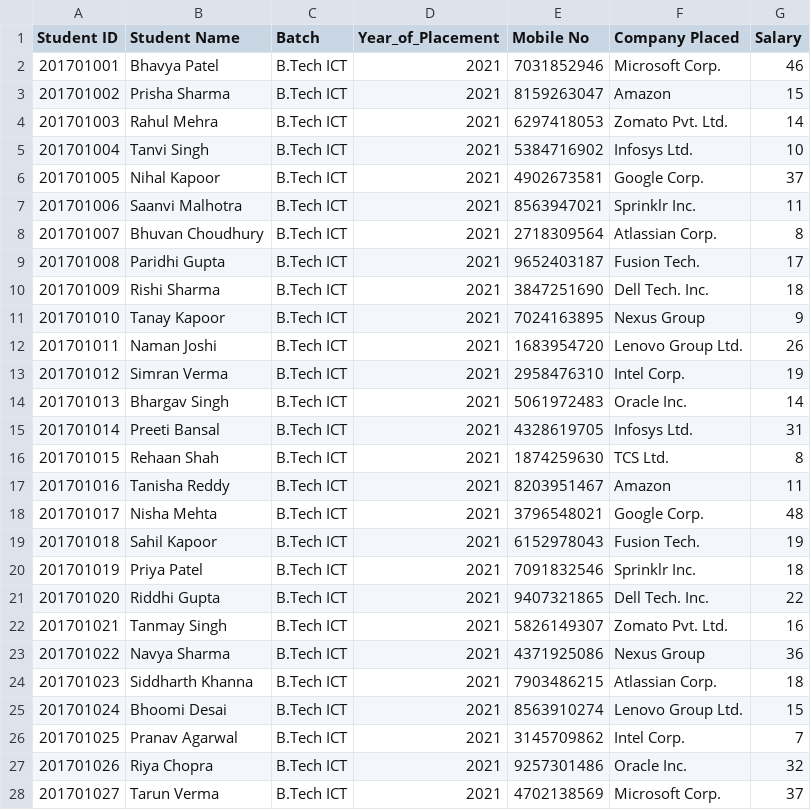
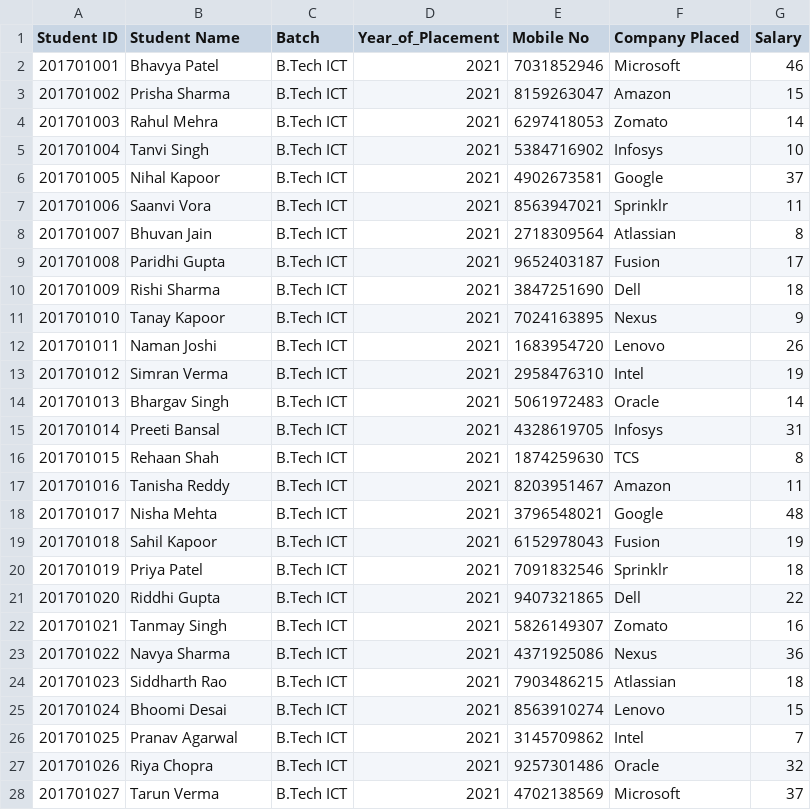
Before and after one commit to TOAORUDRA-01/CAPSTONE-PRJ-Placement-manager-policy-, a CSV file: Data/Student_2021(Batch).csv, drawn as a sheet; only a part is shown; the diff covers the shown part only.

Commit message:
Update Student_2021(Batch).csv

```diff
--- a/Data/Student_2021(Batch).csv
+++ b/Data/Student_2021(Batch).csv
@@ -1,28 +1,28 @@
 Student ID,Student Name,Batch,Year_of_Placement,Mobile No,Company Placed,Salary
-201701001,Bhavya Patel,B.Tech ICT,2021,7031852946,Microsoft Corp.,46
+201701001,Bhavya Patel,B.Tech ICT,2021,7031852946,Microsoft,46
 201701002,Prisha Sharma,B.Tech ICT,2021,8159263047,Amazon,15
-201701003,Rahul Mehra,B.Tech ICT,2021,6297418053,Zomato Pvt. Ltd.,14
-201701004,Tanvi Singh,B.Tech ICT,2021,5384716902,Infosys Ltd.,10
-201701005,Nihal Kapoor,B.Tech ICT,2021,4902673581,Google Corp.,37
-201701006,Saanvi Malhotra,B.Tech ICT,2021,8563947021,Sprinklr Inc.,11
-201701007,Bhuvan Choudhury,B.Tech ICT,2021,2718309564,Atlassian Corp.,8
-201701008,Paridhi Gupta,B.Tech ICT,2021,9652403187,Fusion Tech.,17
-201701009,Rishi Sharma,B.Tech ICT,2021,3847251690,Dell Tech. Inc.,18
-201701010,Tanay Kapoor,B.Tech ICT,2021,7024163895,Nexus Group,9
-201701011,Naman Joshi,B.Tech ICT,2021,1683954720,Lenovo Group Ltd.,26
-201701012,Simran Verma,B.Tech ICT,2021,2958476310,Intel Corp.,19
-201701013,Bhargav Singh,B.Tech ICT,2021,5061972483,Oracle Inc.,14
-201701014,Preeti Bansal,B.Tech ICT,2021,4328619705,Infosys Ltd.,31
-201701015,Rehaan Shah,B.Tech ICT,2021,1874259630,TCS Ltd.,8
+201701003,Rahul Mehra,B.Tech ICT,2021,6297418053,Zomato,14
+201701004,Tanvi Singh,B.Tech ICT,2021,5384716902,Infosys,10
+201701005,Nihal Kapoor,B.Tech ICT,2021,4902673581,Google,37
+201701006,Saanvi Vora,B.Tech ICT,2021,8563947021,Sprinklr,11
+201701007,Bhuvan Jain,B.Tech ICT,2021,2718309564,Atlassian,8
+201701008,Paridhi Gupta,B.Tech ICT,2021,9652403187,Fusion,17
+201701009,Rishi Sharma,B.Tech ICT,2021,3847251690,Dell,18
+201701010,Tanay Kapoor,B.Tech ICT,2021,7024163895,Nexus,9
+201701011,Naman Joshi,B.Tech ICT,2021,1683954720,Lenovo,26
+201701012,Simran Verma,B.Tech ICT,2021,2958476310,Intel,19
+201701013,Bhargav Singh,B.Tech ICT,2021,5061972483,Oracle,14
+201701014,Preeti Bansal,B.Tech ICT,2021,4328619705,Infosys,31
+201701015,Rehaan Shah,B.Tech ICT,2021,1874259630,TCS,8
 201701016,Tanisha Reddy,B.Tech ICT,2021,8203951467,Amazon,11
-201701017,Nisha Mehta,B.Tech ICT,2021,3796548021,Google Corp.,48
-201701018,Sahil Kapoor,B.Tech ICT,2021,6152978043,Fusion Tech.,19
-201701019,Priya Patel,B.Tech ICT,2021,7091832546,Sprinklr Inc.,18
-201701020,Riddhi Gupta,B.Tech ICT,2021,9407321865,Dell Tech. Inc.,22
-201701021,Tanmay Singh,B.Tech ICT,2021,5826149307,Zomato Pvt. Ltd.,16
-201701022,Navya Sharma,B.Tech ICT,2021,4371925086,Nexus Group,36
-201701023,Siddharth Khanna,B.Tech ICT,2021,7903486215,Atlassian Corp.,18
-201701024,Bhoomi Desai,B.Tech ICT,2021,8563910274,Lenovo Group Ltd.,15
-201701025,Pranav Agarwal,B.Tech ICT,2021,3145709862,Intel Corp.,7
-201701026,Riya Chopra,B.Tech ICT,2021,9257301486,Oracle Inc.,32
-201701027,Tarun Verma,B.Tech ICT,2021,4702138569,Microsoft Corp.,37
+201701017,Nisha Mehta,B.Tech ICT,2021,3796548021,Google,48
+201701018,Sahil Kapoor,B.Tech ICT,2021,6152978043,Fusion,19
+201701019,Priya Patel,B.Tech ICT,2021,7091832546,Sprinklr,18
+201701020,Riddhi Gupta,B.Tech ICT,2021,9407321865,Dell,22
+201701021,Tanmay Singh,B.Tech ICT,2021,5826149307,Zomato,16
+201701022,Navya Sharma,B.Tech ICT,2021,4371925086,Nexus,36
+201701023,Siddharth Rao,B.Tech ICT,2021,7903486215,Atlassian,18
+201701024,Bhoomi Desai,B.Tech ICT,2021,8563910274,Lenovo,15
+201701025,Pranav Agarwal,B.Tech ICT,2021,3145709862,Intel,7
+201701026,Riya Chopra,B.Tech ICT,2021,9257301486,Oracle,32
+201701027,Tarun Verma,B.Tech ICT,2021,4702138569,Microsoft,37
```
Also changed, not shown: 25 edited cells elsewhere in this file.
